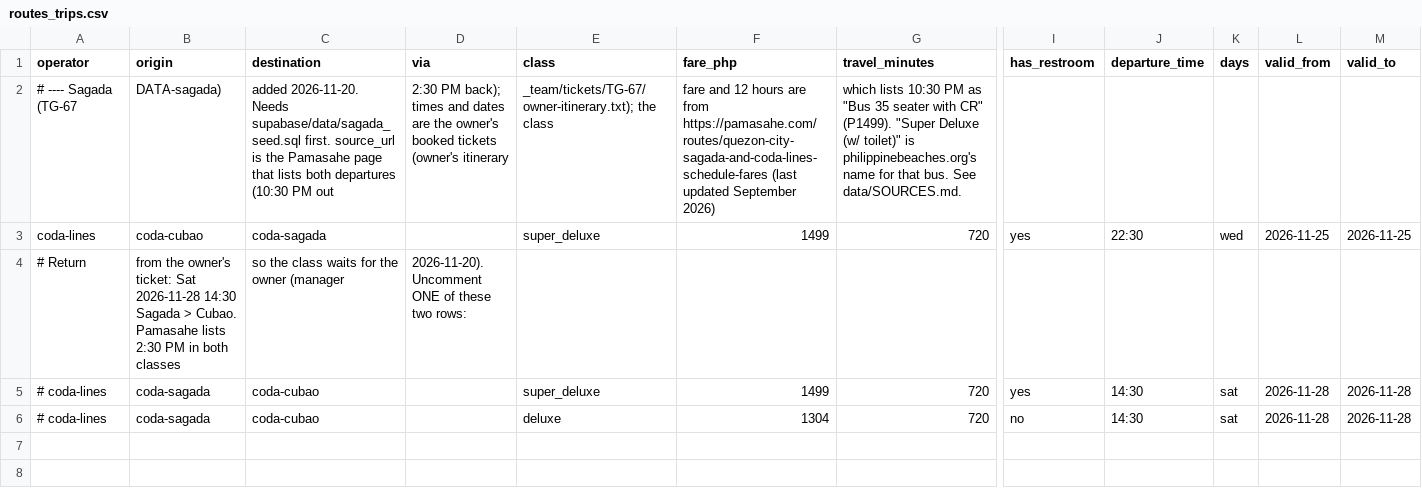
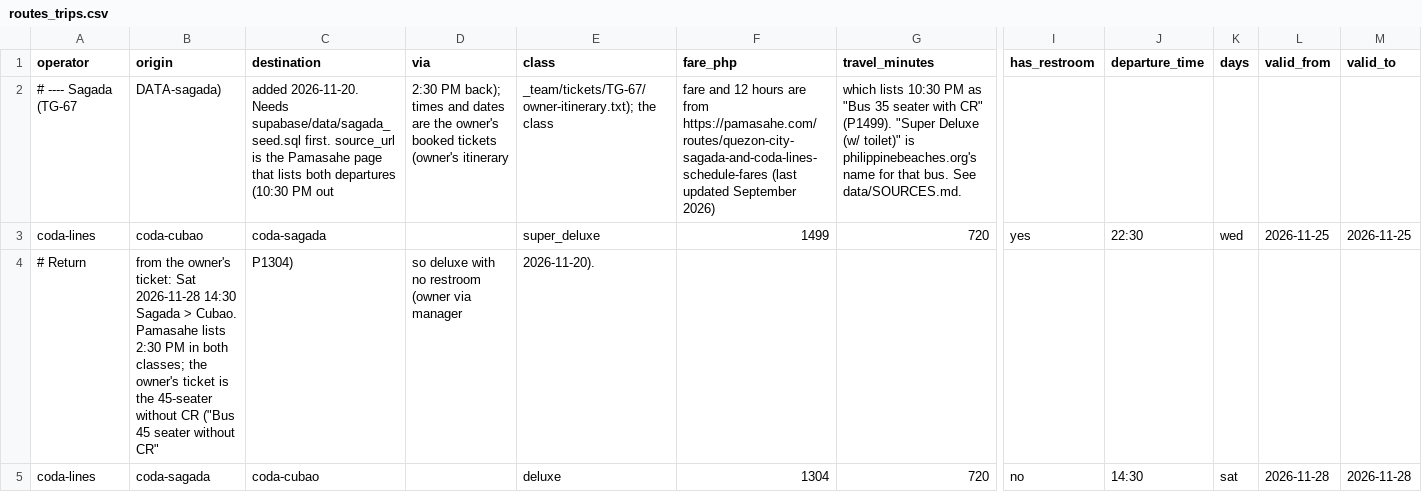
Before and after one commit to JakeCob/tara-gala, a CSV file: data/sagada-coda/routes_trips.csv, drawn as a sheet; only a part is shown, gaps mark what is left out; removed rows and columns are numbered as before the commit, all else as after; rows hold the shown columns only; the diff names each change by its address in the sheet, - before the commit and + after, or states it on an @@ line.

```diff
--- a/data/sagada-coda/routes_trips.csv
+++ b/data/sagada-coda/routes_trips.csv
-B4 (origin): …in both classes
+B4 (origin): …in both classes; the owner's ticket is the 45-seater without CR ("Bus 45 seater without CR"
-C4 (destination): so the class waits for the owner (manager
+C4 (destination): P1304)
-D4 (via): 2026-11-20). Uncomment ONE of these two rows:
+D4 (via): so deluxe with no restroom (owner via manager
-E4 (class): (empty)
+E4 (class): 2026-11-20).
-row 5: # coda-lines | coda-sagada | coda-cubao |  | super_deluxe | 1499 | 720 | yes | 14:30 | sat | 2026-11-28 | 2026-11-28
-A5 (operator): # coda-lines
+A5 (operator): coda-lines
```
Also changed, not shown: 2 other files.
